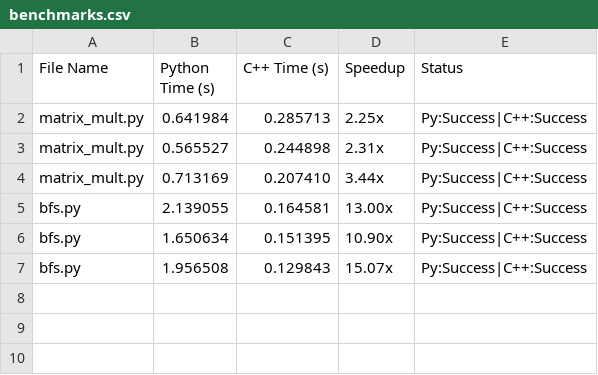
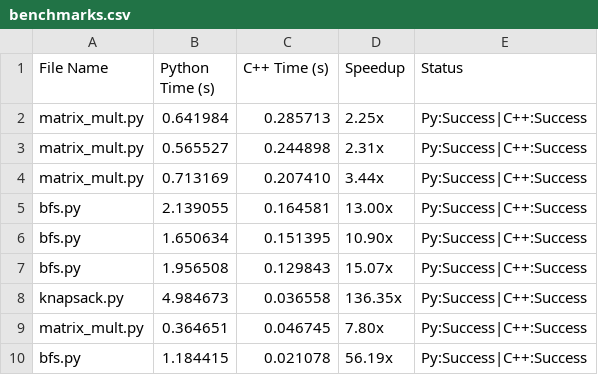
Before and after one commit to Rohith-Sri-Sai/AI-Powered-Python-to-C-Transpiler, a CSV file: results/benchmarks.csv, drawn as a sheet.

```diff
--- a/results/benchmarks.csv
+++ b/results/benchmarks.csv
@@ -7 +7,4 @@ bfs.py,1.650634,0.151395,10.90x,Py:Success|C++:Success
 bfs.py,1.956508,0.129843,15.07x,Py:Success|C++:Success
+knapsack.py,4.984673,0.036558,136.35x,Py:Success|C++:Success
+matrix_mult.py,0.364651,0.046745,7.80x,Py:Success|C++:Success
+bfs.py,1.184415,0.021078,56.19x,Py:Success|C++:Success
```
Also changed, not shown: 15 other files.
